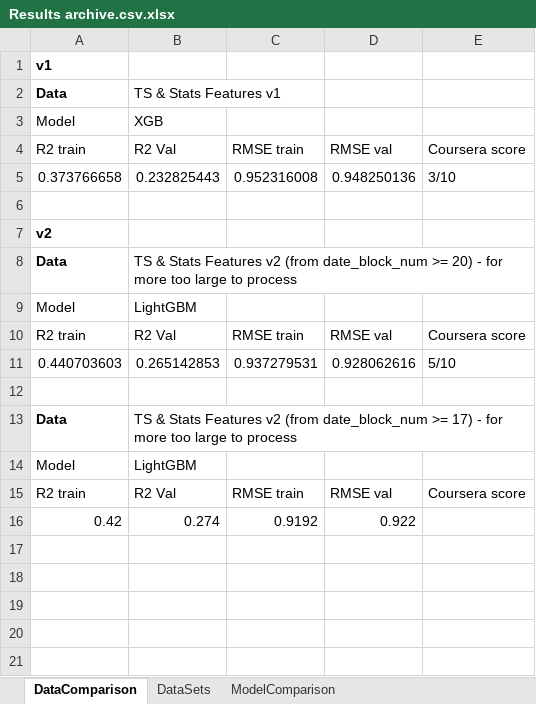
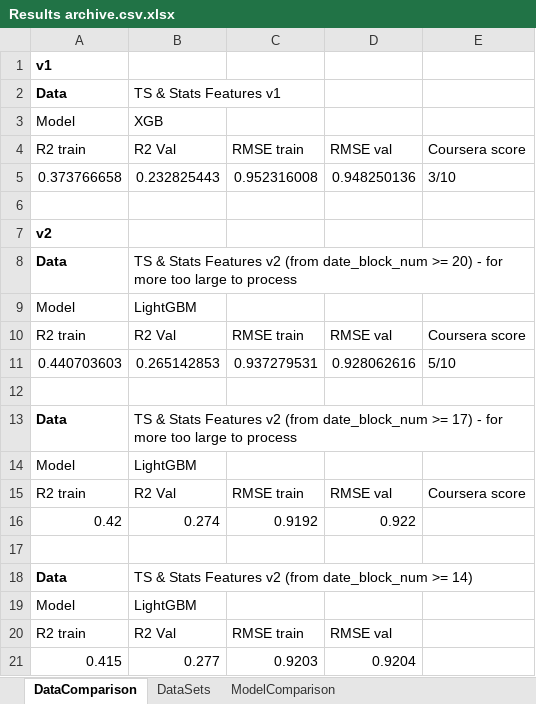
Before and after one commit to migai/Kag, an Excel workbook: Results/Results archive.csv.xlsx, sheet DataComparison, drawn as a sheet; values as stored, in another font and other column widths than the file's, no borders; charts and pictures not drawn; the diff names each change by its address in the sheet, - before the commit and + after, or states it on an @@ line.

Commit message:
updates in Time Series Features & modelling code

```diff
--- a/Results/Results archive.csv.xlsx (sheet DataComparison)
+++ b/Results/Results archive.csv.xlsx (sheet DataComparison)
+row 17: (empty)
+row 18: Data | TS & Stats Features v2 (from date_block_num >= 14)
+row 19: Model | LightGBM
+row 20: R2 train | R2 Val | RMSE train | RMSE val
+row 21: 0.415 | 0.277 | 0.9203 | 0.9204
```
Also changed, not shown: charts or pictures, 11 other files.
